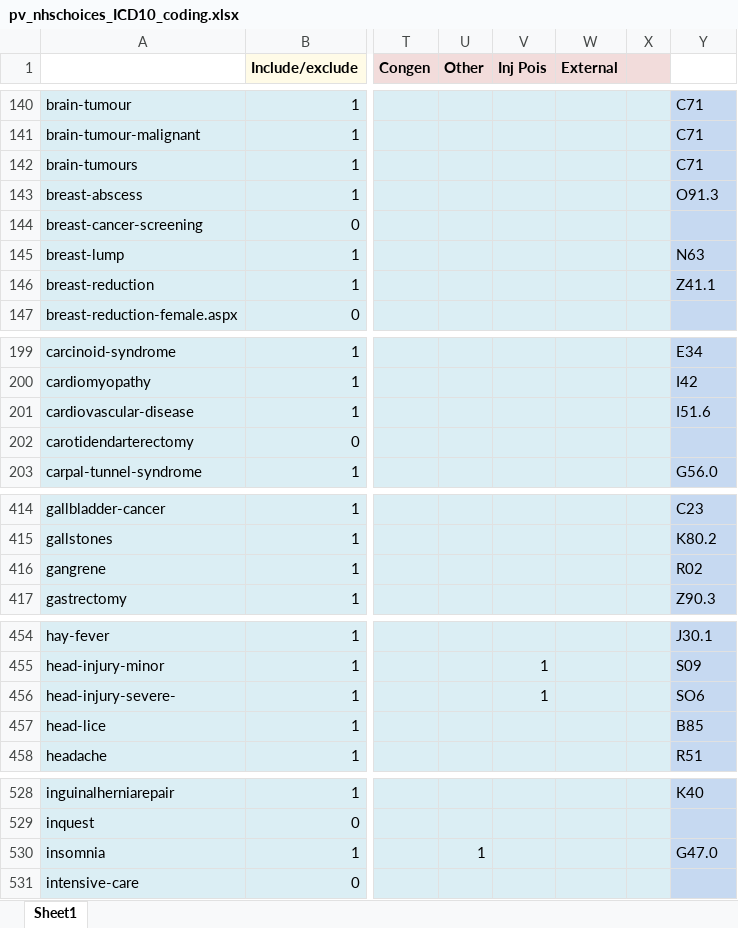
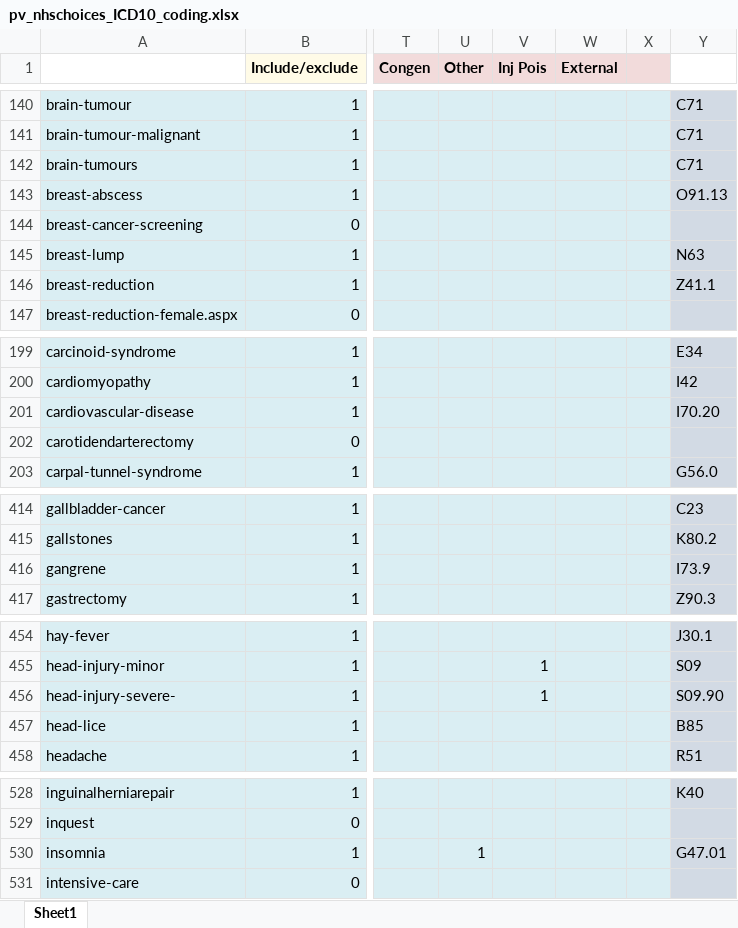
Before and after one commit to SolidStateGroup/patientview, an Excel workbook: root/api/src/main/resources/nhschoices/pv_nhschoices_ICD10_coding.xlsx, sheet Sheet1, drawn as a sheet; only a part is shown, gaps mark what is left out; values as stored, in another font and other column widths than the file's, no borders; the diff covers the shown part only; the diff names each change by its address in the sheet, - before the commit and + after, or states it on an @@ line.

Commit message:
ICD10 code fixes

```diff
--- a/root/api/src/main/resources/nhschoices/pv_nhschoices_ICD10_coding.xlsx (sheet Sheet1)
+++ b/root/api/src/main/resources/nhschoices/pv_nhschoices_ICD10_coding.xlsx (sheet Sheet1)
-Y143: O91.3
+Y143: O91.13
-Y201: I51.6
+Y201: I70.20
-Y416: R02
+Y416: I73.9
-Y456: SO6
+Y456: S09.90
-Y530: G47.0
+Y530: G47.01
```
Also changed, not shown: 8 edited cells elsewhere in this sheet.
